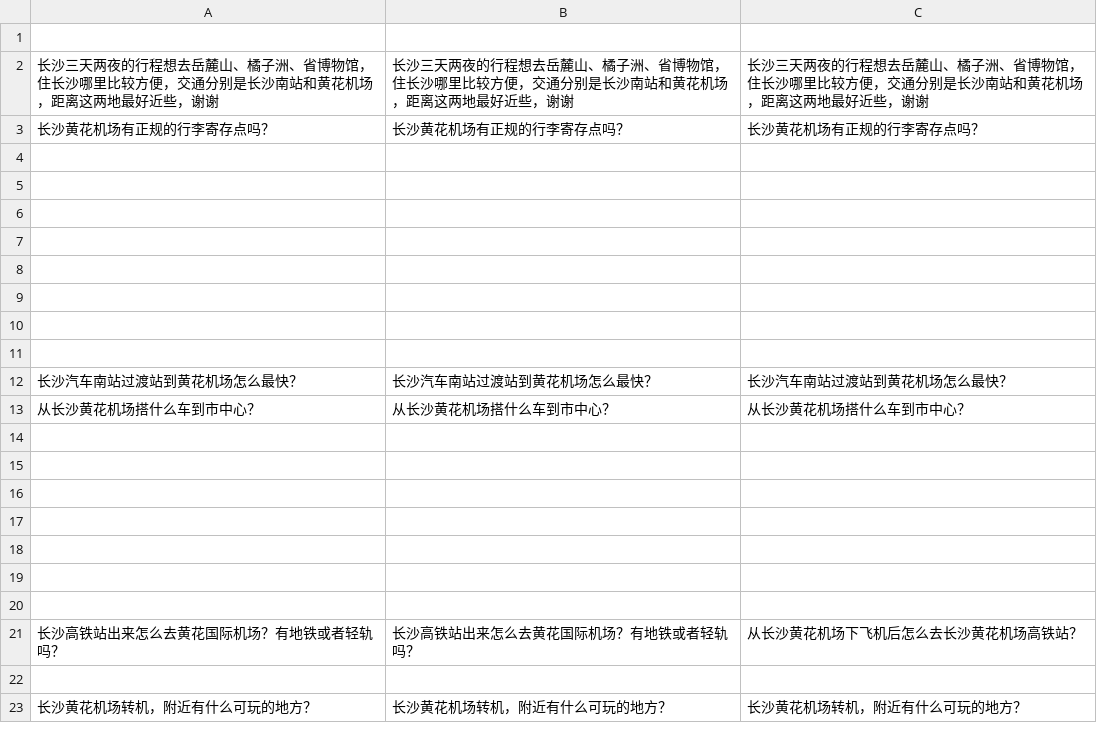
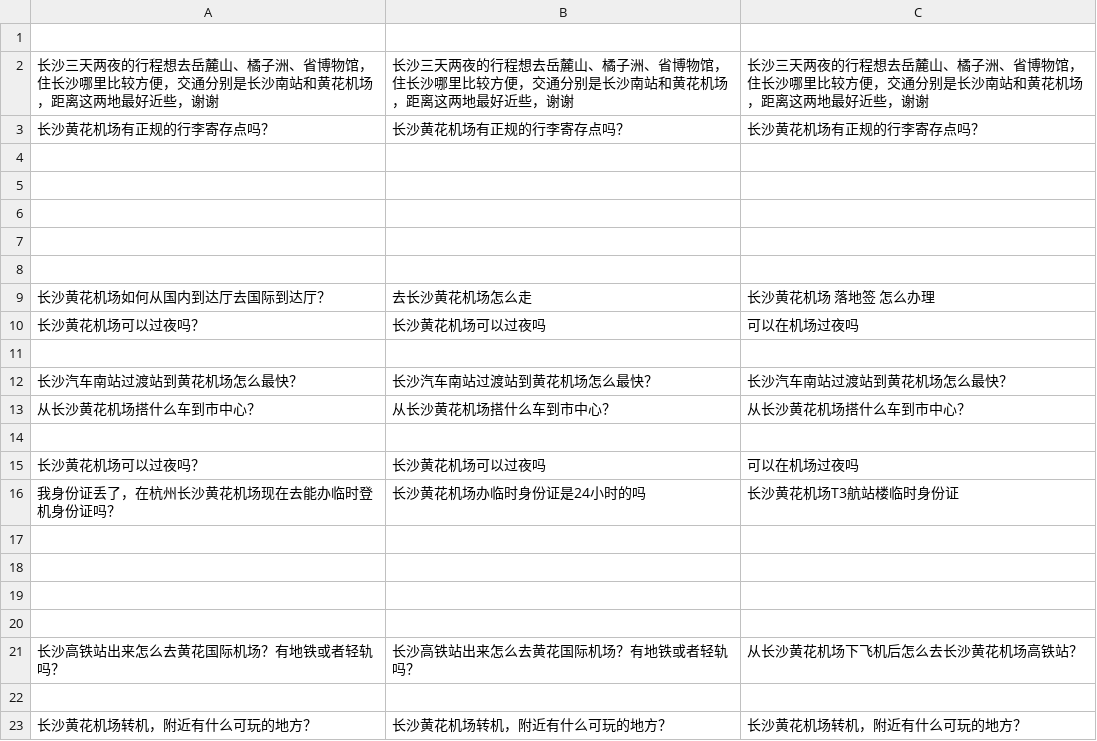
Before and after one commit to bigapple716/CQA, a CSV file: data/output_questions.csv, drawn as a sheet; the diff names each change by its address in the sheet, - before the commit and + after, or states it on an @@ line.

```diff
--- a/data/output_questions.csv
+++ b/data/output_questions.csv
-row 9: (empty)
+row 9: 长沙黄花机场如何从国内到达厅去国际到达厅？ | 去长沙黄花机场怎么走 | 长沙黄花机场 落地签 怎么办理
-row 10: (empty)
+row 10: 长沙黄花机场可以过夜吗？ | 长沙黄花机场可以过夜吗 | 可以在机场过夜吗
-row 15: (empty)
+row 15: 长沙黄花机场可以过夜吗？ | 长沙黄花机场可以过夜吗 | 可以在机场过夜吗
-row 16: (empty)
+row 16: 我身份证丢了，在杭州长沙黄花机场现在去能办临时登机身份证吗？ | 长沙黄花机场办临时身份证是24小时的吗 | 长沙黄花机场T3航站楼临时身份证
```
Also changed, not shown: 3 other files.
